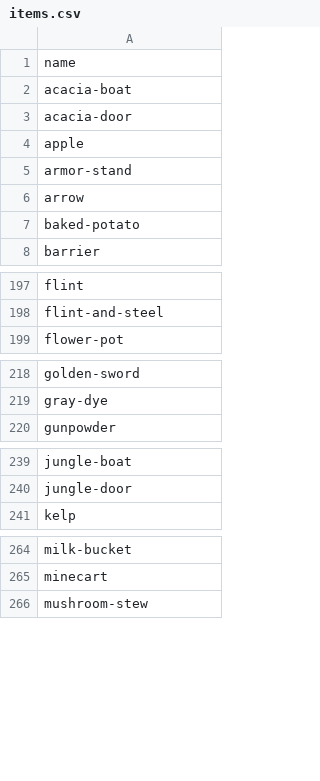
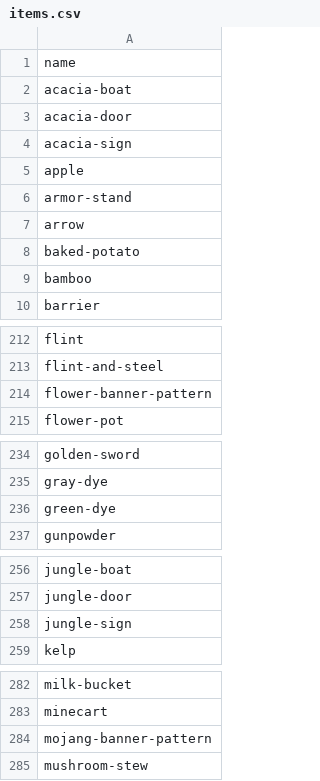
Before and after one commit to sel-project/selkit, a CSV file: _data/items.csv, drawn as a sheet; only a part is shown, gaps mark what is left out; the diff covers the shown part only; the diff names each change by its address in the sheet, - before the commit and + after, or states it on an @@ line.

```diff
--- a/_data/items.csv
+++ b/_data/items.csv
+row 4: acacia-sign
+row 9: bamboo
+row 214: flower-banner-pattern
+row 236: green-dye
+row 258: jungle-sign
+row 284: mojang-banner-pattern
```
Also changed, not shown: 20 added rows elsewhere in this file, _data/blocks.csv, 16 other files.
